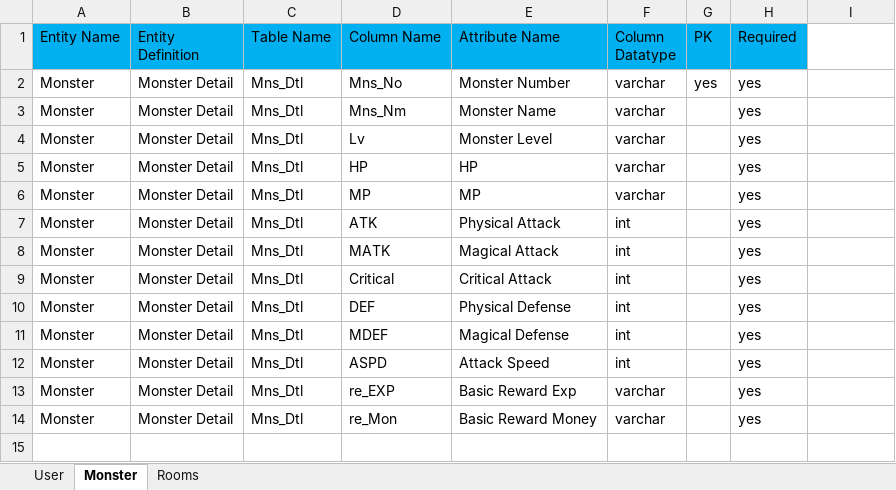
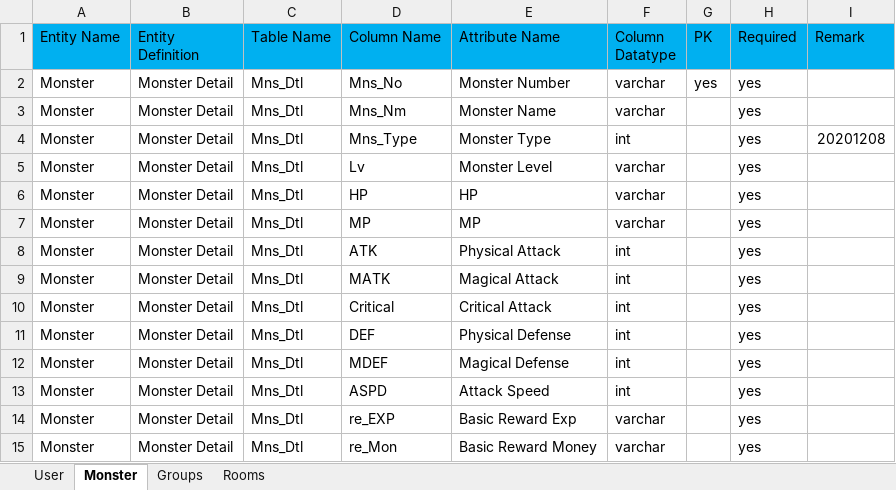
Before and after one commit to yychieh1031/HsiuHsien, an Excel workbook: Mapping.xlsx, sheet Monster, drawn as a sheet; values as stored, in another font and other column widths than the file's, no borders; table styles not drawn; the diff names each change by its address in the sheet, - before the commit and + after, or states it on an @@ line.

```diff
--- a/Mapping.xlsx (sheet Monster)
+++ b/Mapping.xlsx (sheet Monster)
+sheet tab: Groups
-I1: (empty)
+I1: Remark
-I1 fill: none
+I1 fill: #00B0F0
+row 4: Monster | Monster Detail | Mns_Dtl | Mns_Type | Monster Type | int |  | yes | 20201208
```
Also changed, not shown: sheet Rooms, sheet User, 17 other files.
